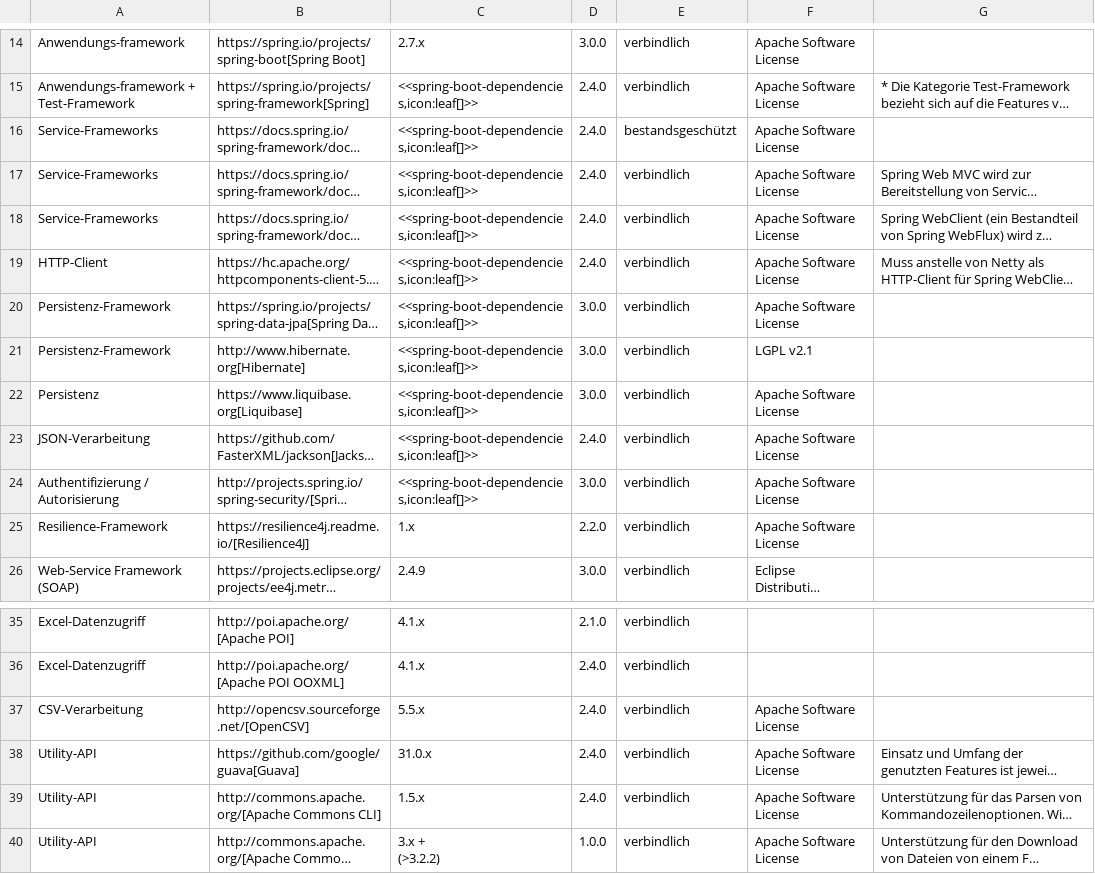
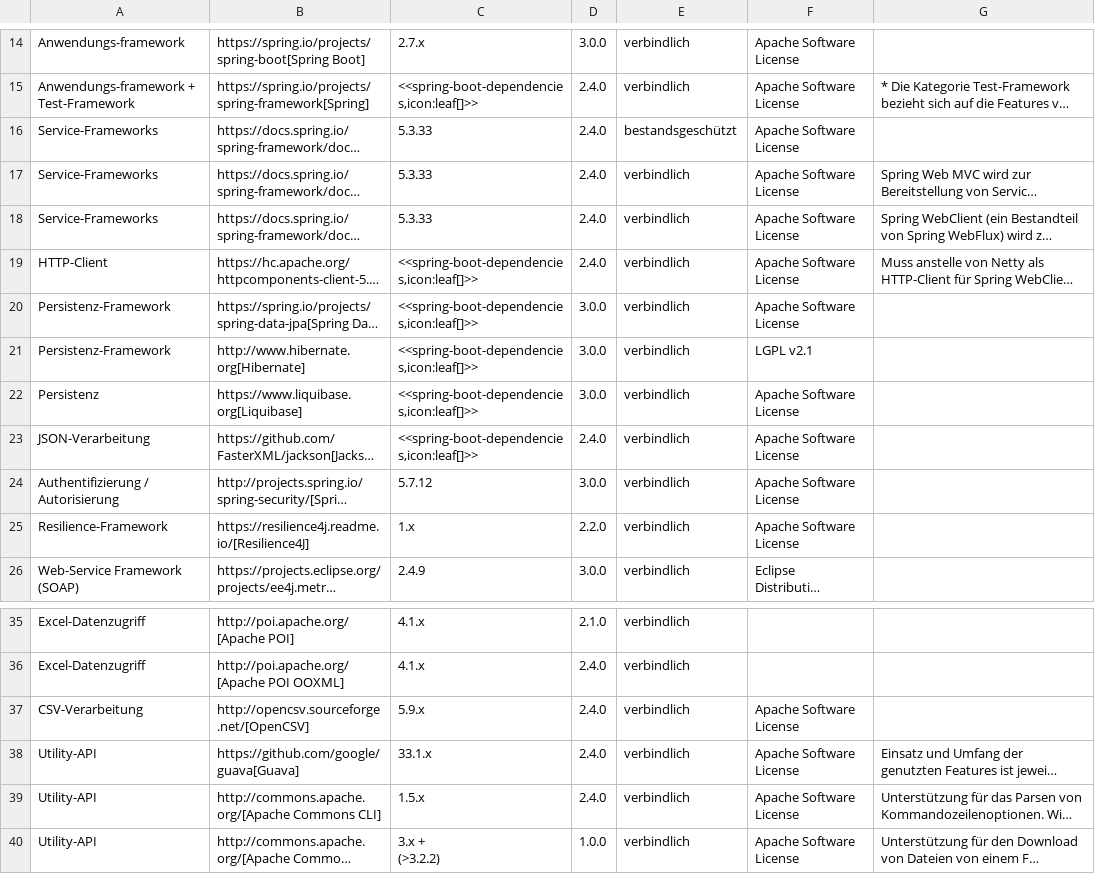
Before and after one commit to IsyFact/isyfact-standards, a CSV file: isyfact-standards-doc/src/docs/antora/modules/einstieg/partials/Produktkatalog_IsyFact_Produktvorgaben_Bibliotheken_Anwendungsentwicklung_Java_Spring_Entwicklung.csv, drawn as a sheet; only a part is shown, gaps mark what is left out; long unchanged cells end in …; the diff names each change by its address in the sheet, - before the commit and + after, or states it on an @@ line.

Commit message:
chore: ISY-1036 add changelog entries and update Produktkatalog for release 3.0.1

```diff
--- a/isyfact-standards-doc/src/docs/antora/modules/einstieg/partials/Produktkatalog_IsyFact_Produktvorgaben_Bibliotheken_Anwendungsentwicklung_Java_Spring_Entwicklung.csv
+++ b/isyfact-standards-doc/src/docs/antora/modules/einstieg/partials/Produktkatalog_IsyFact_Produktvorgaben_Bibliotheken_Anwendungsentwicklung_Java_Spring_Entwicklung.csv
-C16:C18: <<spring-boot-dependencies,icon:leaf[]>>
+C16:C18: 5.3.33
-C24: <<spring-boot-dependencies,icon:leaf[]>>
+C24: 5.7.12
-C37: 5.5.x
+C37: 5.9.x
-C38: 31.0.x
+C38: 33.1.x
```
Also changed, not shown: 4 other files.
